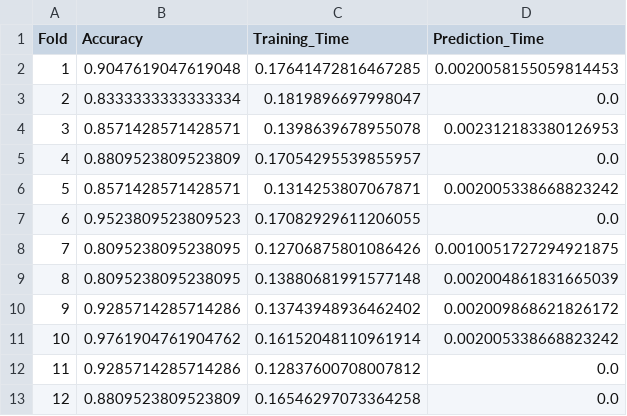
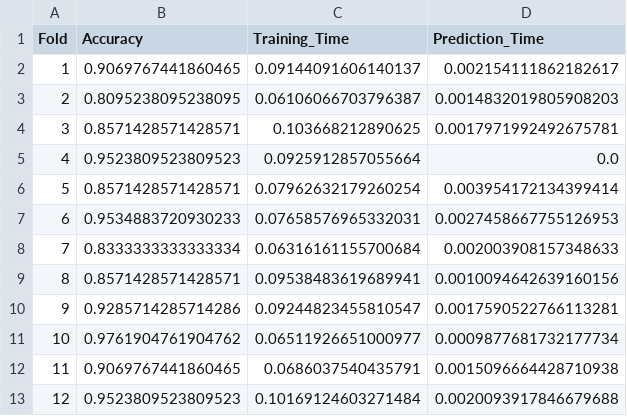
Before and after one commit to jaquimbayoc7/ProyectoClaseEspejo, a CSV file: xgb_cv_results_SMOTE.csv, drawn as a sheet; only a part is shown; the diff covers the shown part only.

```diff
--- a/xgb_cv_results_SMOTE.csv
+++ b/xgb_cv_results_SMOTE.csv
@@ -1,13 +1,13 @@
 Fold,Accuracy,Training_Time,Prediction_Time
-1,0.9047619047619048,0.17641472816467285,0.0020058155059814453
-2,0.8333333333333334,0.1819896697998047,0.0
-3,0.8571428571428571,0.1398639678955078,0.002312183380126953
-4,0.8809523809523809,0.17054295539855957,0.0
-5,0.8571428571428571,0.1314253807067871,0.002005338668823242
-6,0.9523809523809523,0.17082929611206055,0.0
-7,0.8095238095238095,0.12706875801086426,0.0010051727294921875
-8,0.8095238095238095,0.13880681991577148,0.002004861831665039
-9,0.9285714285714286,0.13743948936462402,0.002009868621826172
-10,0.9761904761904762,0.16152048110961914,0.002005338668823242
-11,0.9285714285714286,0.12837600708007812,0.0
-12,0.8809523809523809,0.16546297073364258,0.0
+1,0.9069767441860465,0.09144091606140137,0.002154111862182617
+2,0.8095238095238095,0.06106066703796387,0.0014832019805908203
+3,0.8571428571428571,0.103668212890625,0.0017971992492675781
+4,0.9523809523809523,0.0925912857055664,0.0
+5,0.8571428571428571,0.07962632179260254,0.003954172134399414
+6,0.9534883720930233,0.07658576965332031,0.0027458667755126953
+7,0.8333333333333334,0.06316161155700684,0.002003908157348633
+8,0.8571428571428571,0.09538483619689941,0.0010094642639160156
+9,0.9285714285714286,0.09244823455810547,0.0017590522766113281
+10,0.9761904761904762,0.06511926651000977,0.0009877681732177734
+11,0.9069767441860465,0.0686037540435791,0.0015096664428710938
+12,0.9523809523809523,0.10169124603271484,0.0020093917846679688
```
Also changed, not shown: 103 edited cells elsewhere in this file, 49 other files.
